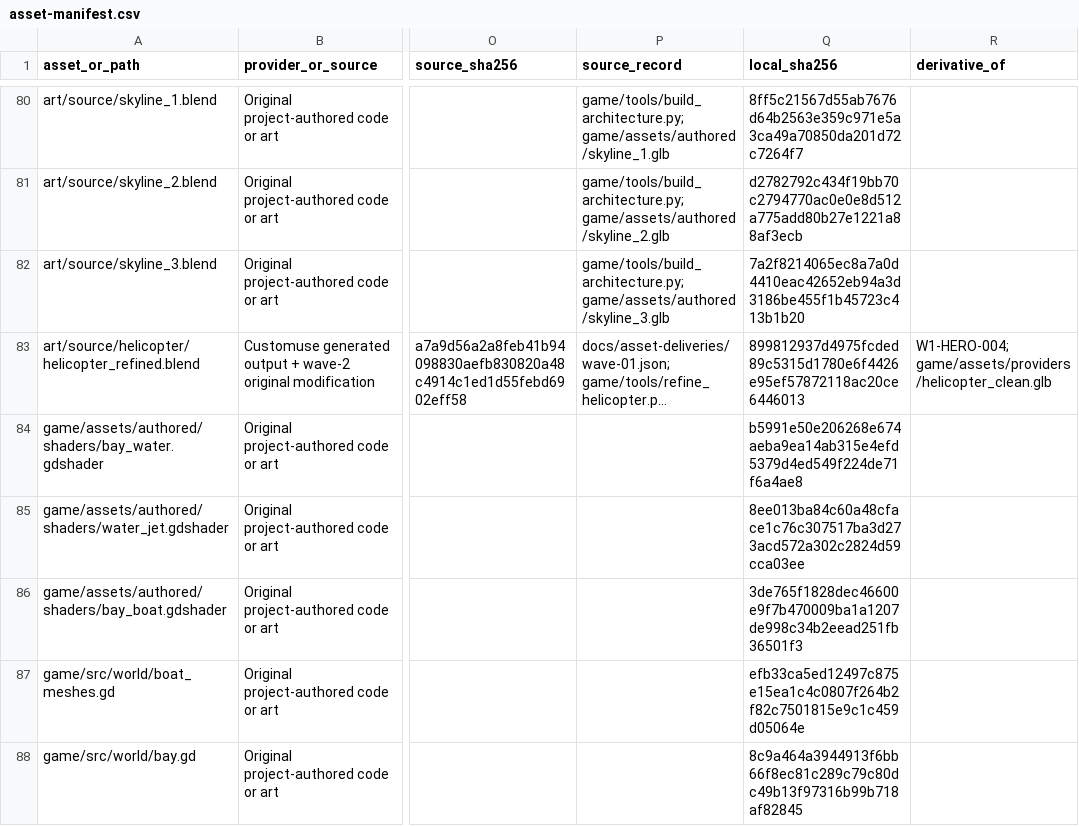
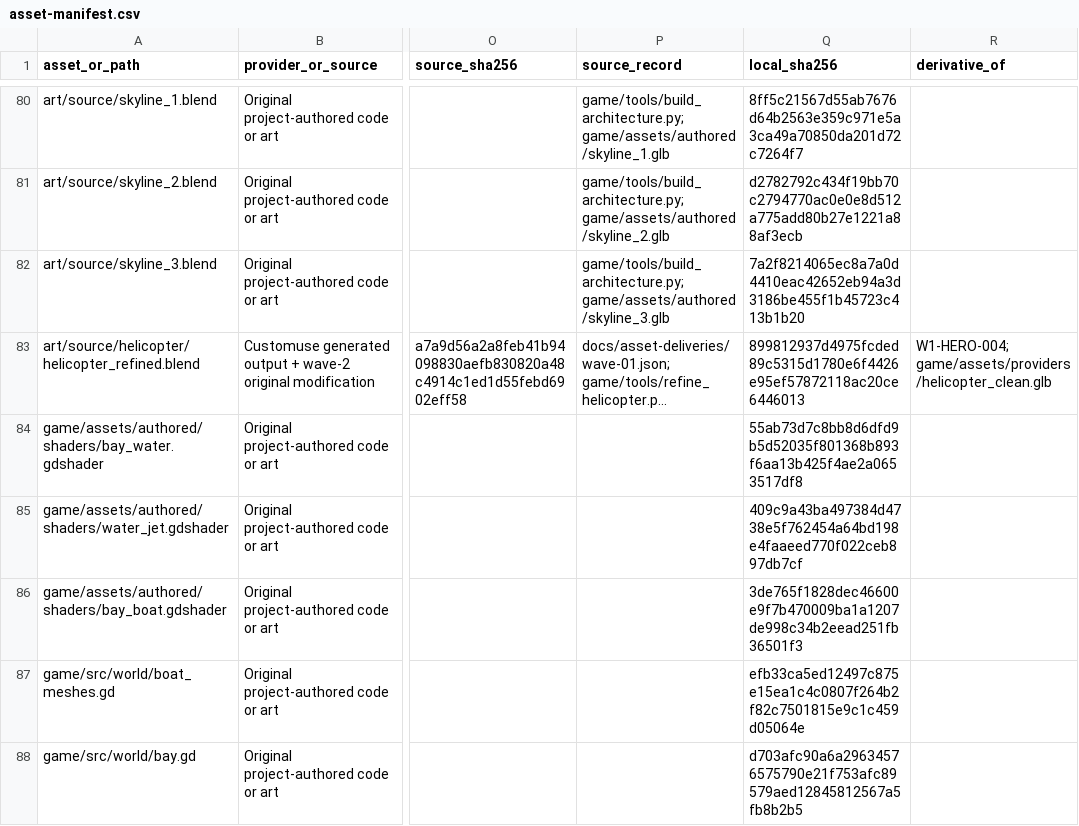
Before and after one commit to oh-ashen-one/gta-v-made-by-5-ai, a CSV file: docs/asset-manifest.csv, drawn as a sheet; only a part is shown, gaps mark what is left out; long unchanged cells end in …; the diff names each change by its address in the sheet, - before the commit and + after, or states it on an @@ line.

```diff
--- a/docs/asset-manifest.csv
+++ b/docs/asset-manifest.csv
-Q84 (local_sha256): b5991e50e206268e674aeba9ea14ab315e4efd5379d4ed549f224de71f6a4ae8
+Q84 (local_sha256): 55ab73d7c8bb8d6dfd9b5d52035f801368b893f6aa13b425f4ae2a0653517df8
-Q85 (local_sha256): 8ee013ba84c60a48cface1c76c307517ba3d273acd572a302c2824d59cca03ee
+Q85 (local_sha256): 409c9a43ba497384d4738e5f762454a64bd198e4faaeed770f022ceb897db7cf
-Q88 (local_sha256): 8c9a464a3944913f6bb66f8ec81c289c79c80dc49b13f97316b99b718af82845
+Q88 (local_sha256): d703afc90a6a29634576575790e21f753afc89579aed12845812567a5fb8b2b5
```
Also changed, not shown: 4 other files.
